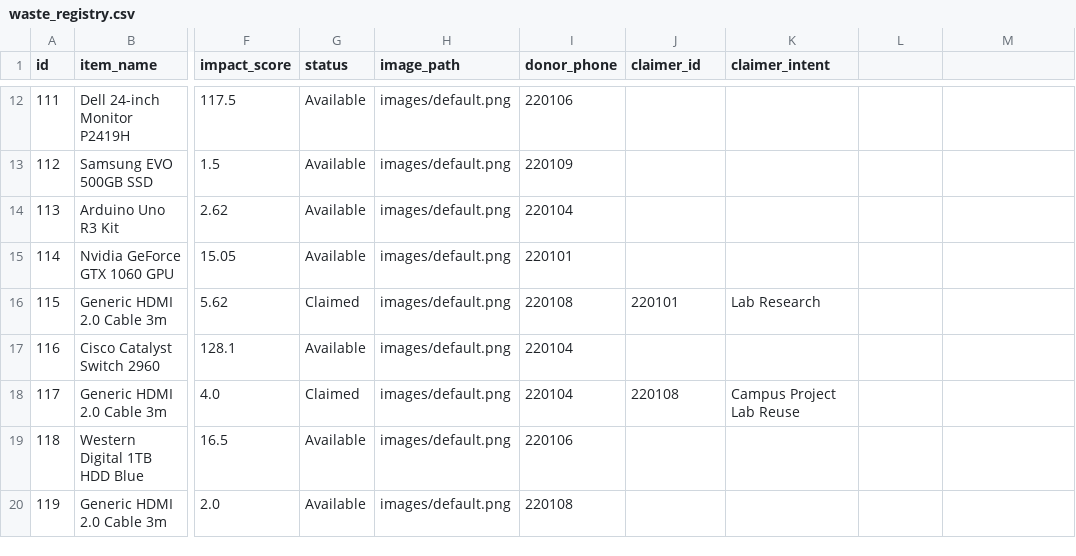
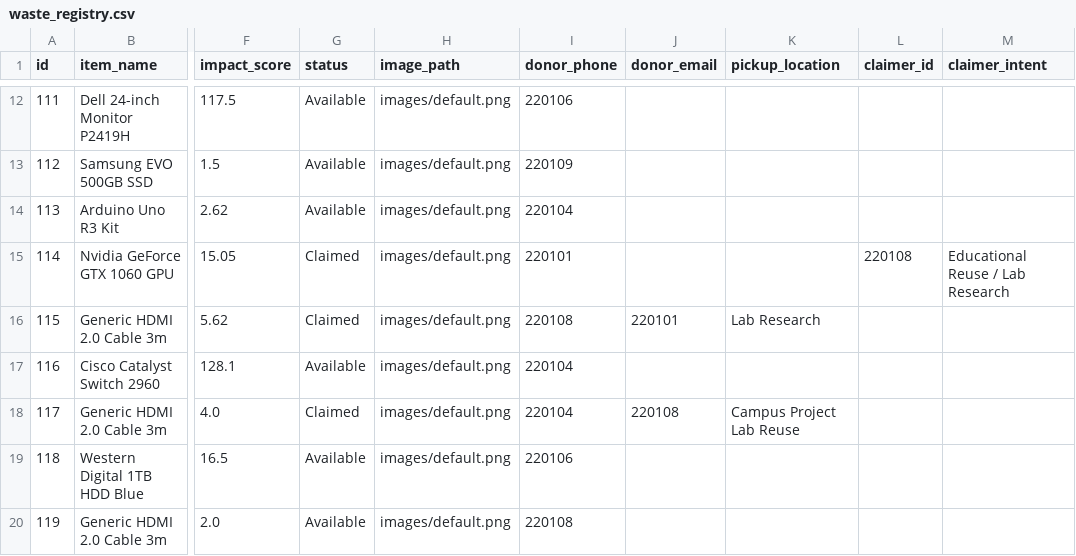
Before and after one commit to TheCode-Guys/SustAIn, a CSV file: data/waste_registry.csv, drawn as a sheet; only a part is shown, gaps mark what is left out; the diff names each change by its address in the sheet, - before the commit and + after, or states it on an @@ line.

```diff
--- a/data/waste_registry.csv
+++ b/data/waste_registry.csv
-J1: claimer_id
+J1: donor_email
-K1: claimer_intent
+K1: pickup_location
-L1: (empty)
+L1: claimer_id
-M1: (empty)
+M1: claimer_intent
-G15 (status): Available
+G15 (status): Claimed
-L15 (claimer_id): (empty)
+L15 (claimer_id): 220108
-M15 (claimer_intent): (empty)
+M15 (claimer_intent): Educational Reuse / Lab Research
```
Also changed, not shown: 10 other files.
